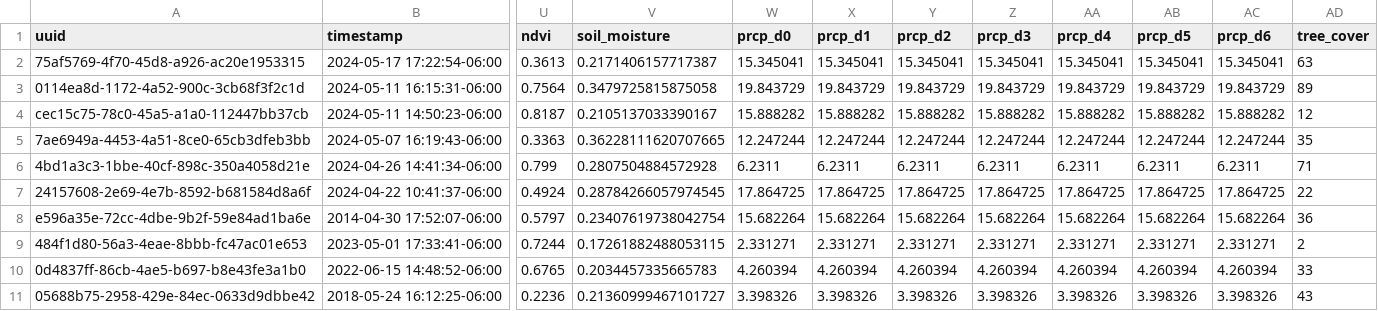
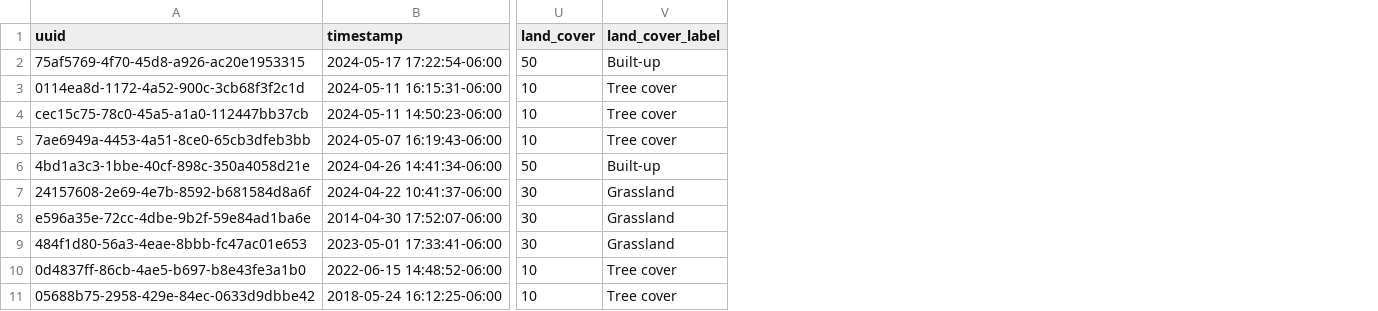
Before and after one commit to skyfly200/data-map, a CSV file: mushroom_observations_enriched.csv, drawn as a sheet; only a part is shown, gaps mark what is left out; removed rows and columns are numbered as before the commit, all else as after; the diff names each change by its address in the sheet, - before the commit and + after, or states it on an @@ line.

Commit message:
add land cover data enrich step

```diff
--- a/mushroom_observations_enriched.csv
+++ b/mushroom_observations_enriched.csv
-column U (ndvi), rows 2-11: 0.3613 | 0.7564 | 0.8187 | 0.3363 | 0.799 | 0.4924 | 0.5797 | 0.7244 | 0.6765 | 0.2236
-column V (soil_moisture), rows 2-11: 0.2171406157717387 | 0.3479725815875058 | 0.2105137033390167 | 0.36228111620707665 | 0.2807504884572928 | 0.28784266057974545 | 0.23407619738042754 | 0.17261882488053115 | 0.2034457335665783 | 0.21360999467101727
-column W (prcp_d0), rows 2-11: 15.345041 | 19.843729 | 15.888282 | 12.247244 | 6.2311 | 17.864725 | 15.682264 | 2.331271 | 4.260394 | 3.398326
-column X (prcp_d1), rows 2-11: 15.345041 | 19.843729 | 15.888282 | 12.247244 | 6.2311 | 17.864725 | 15.682264 | 2.331271 | 4.260394 | 3.398326
-column Y (prcp_d2), rows 2-11: 15.345041 | 19.843729 | 15.888282 | 12.247244 | 6.2311 | 17.864725 | 15.682264 | 2.331271 | 4.260394 | 3.398326
-column Z (prcp_d3), rows 2-11: 15.345041 | 19.843729 | 15.888282 | 12.247244 | 6.2311 | 17.864725 | 15.682264 | 2.331271 | 4.260394 | 3.398326
-column AA (prcp_d4), rows 2-11: 15.345041 | 19.843729 | 15.888282 | 12.247244 | 6.2311 | 17.864725 | 15.682264 | 2.331271 | 4.260394 | 3.398326
-column AB (prcp_d5), rows 2-11: 15.345041 | 19.843729 | 15.888282 | 12.247244 | 6.2311 | 17.864725 | 15.682264 | 2.331271 | 4.260394 | 3.398326
-column AC (prcp_d6), rows 2-11: 15.345041 | 19.843729 | 15.888282 | 12.247244 | 6.2311 | 17.864725 | 15.682264 | 2.331271 | 4.260394 | 3.398326
-column AD (tree_cover), rows 2-11: 63 | 89 | 12 | 35 | 71 | 22 | 36 | 2 | 33 | 43
+column U (land_cover), rows 2-11: 50 | 10 | 10 | 10 | 50 | 30 | 30 | 30 | 10 | 10
+column V (land_cover_label), rows 2-11: Built-up | Tree cover | Tree cover | Tree cover | Built-up | Grassland | Grassland | Grassland | Tree cover | Tree cover
```
Also changed, not shown: 1 other file.
